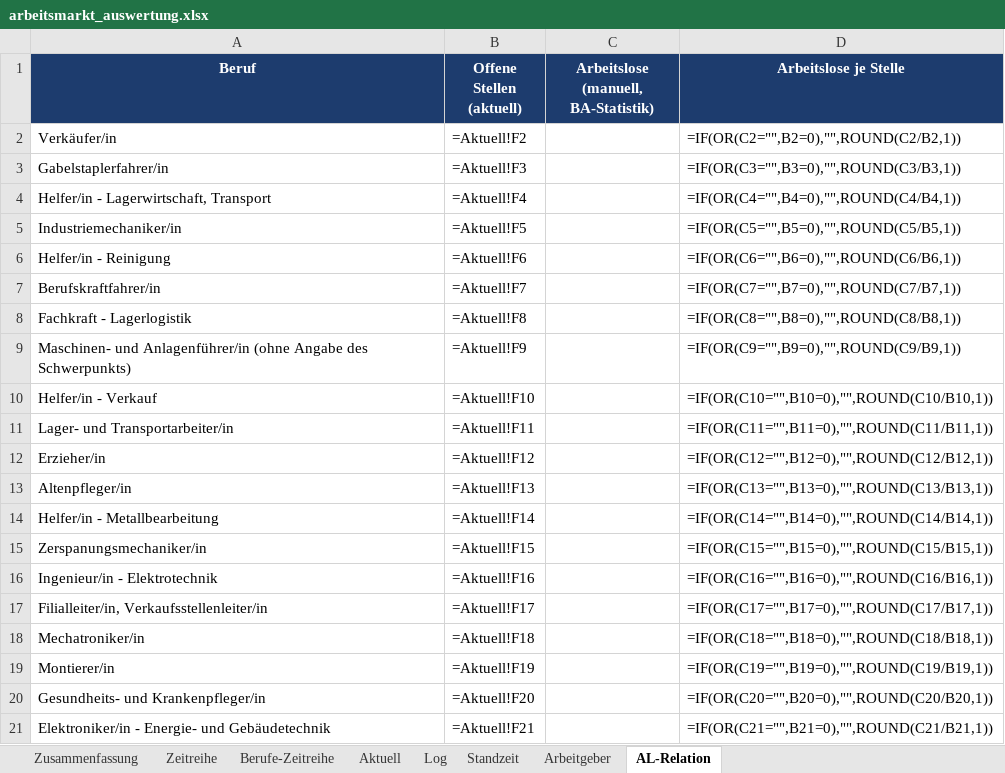
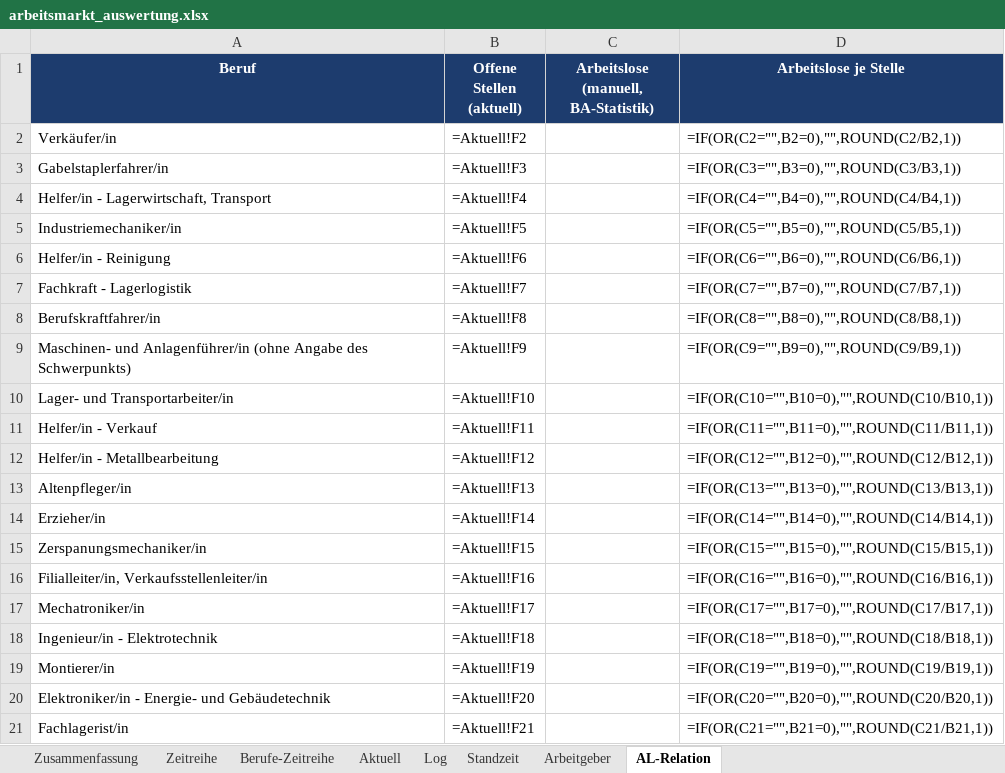
Before and after one commit to Penetrationpasi-hub/Jobs, an Excel workbook: arbeitsmarkt_auswertung.xlsx, sheet AL-Relation, drawn as a sheet; values as stored, in another font and other column widths than the file's, no borders; formulas without a stored value are shown as written; removed rows and columns are numbered as before the commit, all else as after; the diff names each change by its address in the sheet, - before the commit and + after, or states it on an @@ line.

```diff
--- a/arbeitsmarkt_auswertung.xlsx (sheet AL-Relation)
+++ b/arbeitsmarkt_auswertung.xlsx (sheet AL-Relation)
-row 7: Berufskraftfahrer/in | =Aktuell!F7 |  | =IF(OR(C7="",B7=0),"",ROUND(C7/B7,1))
-B7 (Offene Stellen (aktuell)): =Aktuell!F8
+B7 (Offene Stellen (aktuell)): =Aktuell!F7
-D7 (Arbeitslose je Stelle): =IF(OR(C8="",B8=0),"",ROUND(C8/B8,1))
+D7 (Arbeitslose je Stelle): =IF(OR(C7="",B7=0),"",ROUND(C7/B7,1))
+row 8: Berufskraftfahrer/in | =Aktuell!F8 |  | =IF(OR(C8="",B8=0),"",ROUND(C8/B8,1))
-row 10: Helfer/in - Verkauf | =Aktuell!F10 |  | =IF(OR(C10="",B10=0),"",ROUND(C10/B10,1))
-B10 (Offene Stellen (aktuell)): =Aktuell!F11
+B10 (Offene Stellen (aktuell)): =Aktuell!F10
-D10 (Arbeitslose je Stelle): =IF(OR(C11="",B11=0),"",ROUND(C11/B11,1))
+D10 (Arbeitslose je Stelle): =IF(OR(C10="",B10=0),"",ROUND(C10/B10,1))
+row 11: Helfer/in - Verkauf | =Aktuell!F11 |  | =IF(OR(C11="",B11=0),"",ROUND(C11/B11,1))
-A12 (Beruf): Erzieher/in
+A12 (Beruf): Helfer/in - Metallbearbeitung
-A14 (Beruf): Helfer/in - Metallbearbeitung
+A14 (Beruf): Erzieher/in
-row 16: Ingenieur/in - Elektrotechnik | =Aktuell!F16 |  | =IF(OR(C16="",B16=0),"",ROUND(C16/B16,1))
-B16 (Offene Stellen (aktuell)): =Aktuell!F17
+B16 (Offene Stellen (aktuell)): =Aktuell!F16
-D16 (Arbeitslose je Stelle): =IF(OR(C17="",B17=0),"",ROUND(C17/B17,1))
+D16 (Arbeitslose je Stelle): =IF(OR(C16="",B16=0),"",ROUND(C16/B16,1))
-B17 (Offene Stellen (aktuell)): =Aktuell!F18
+B17 (Offene Stellen (aktuell)): =Aktuell!F17
-D17 (Arbeitslose je Stelle): =IF(OR(C18="",B18=0),"",ROUND(C18/B18,1))
+D17 (Arbeitslose je Stelle): =IF(OR(C17="",B17=0),"",ROUND(C17/B17,1))
+row 18: Ingenieur/in - Elektrotechnik | =Aktuell!F18 |  | =IF(OR(C18="",B18=0),"",ROUND(C18/B18,1))
-row 20: Gesundheits- und Krankenpfleger/in | =Aktuell!F20 |  | =IF(OR(C20="",B20=0),"",ROUND(C20/B20,1))
-B20 (Offene Stellen (aktuell)): =Aktuell!F21
+B20 (Offene Stellen (aktuell)): =Aktuell!F20
-D20 (Arbeitslose je Stelle): =IF(OR(C21="",B21=0),"",ROUND(C21/B21,1))
+D20 (Arbeitslose je Stelle): =IF(OR(C20="",B20=0),"",ROUND(C20/B20,1))
+row 21: Fachlagerist/in | =Aktuell!F21 |  | =IF(OR(C21="",B21=0),"",ROUND(C21/B21,1))
```
Also changed, not shown: sheet Log, sheet Aktuell, sheet Standzeit, sheet Arbeitgeber, sheet Berufe-Zeitreihe, sheet Zeitreihe, 1 more sheet, charts or pictures, 3 other files.
